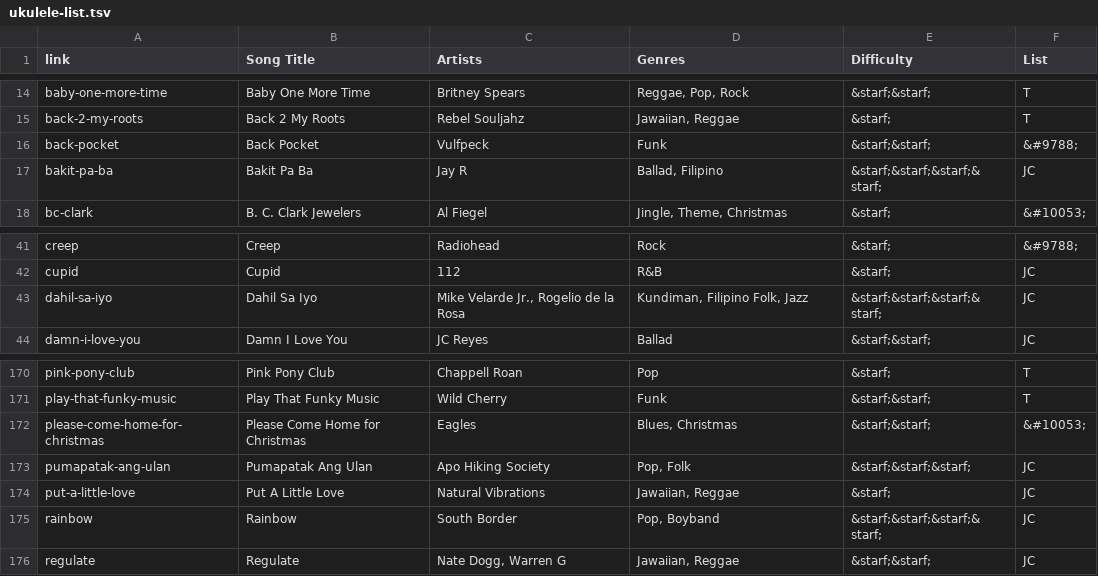
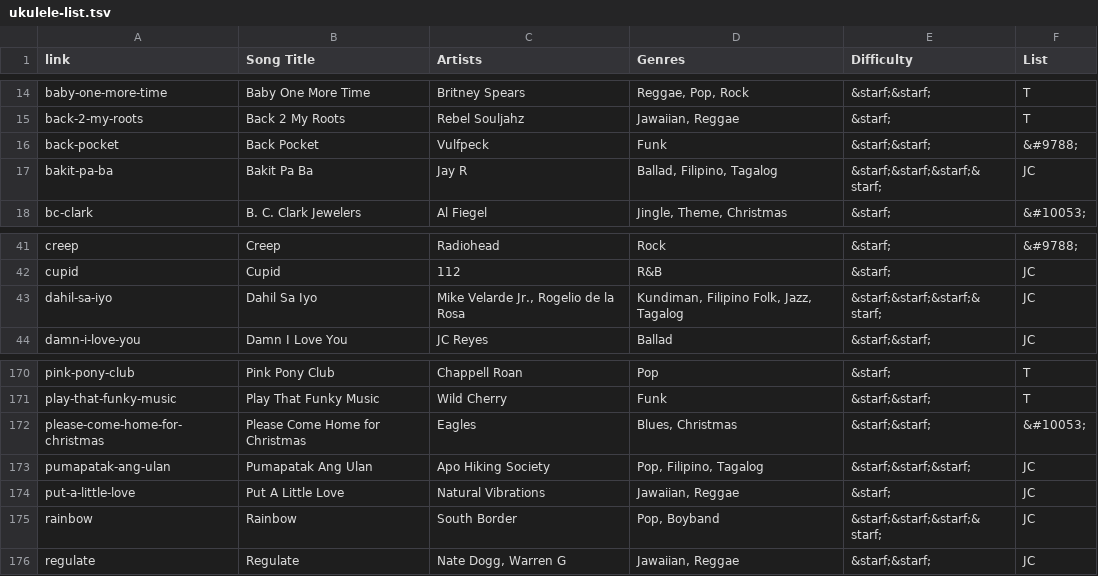
Before and after one commit to TMNTfever/TMNTfever.github.io, a TSV file: ukulele-list.tsv, drawn as a sheet; only a part is shown, gaps mark what is left out.

Commit message:
Update ukulele-list.tsv

```diff
--- a/ukulele-list.tsv
+++ b/ukulele-list.tsv
@@ -16,3 +16,3 @@ back-2-my-roots	Back 2 My Roots	Rebel Souljahz	Jawaiian, Reggae	&starf;	T
 back-pocket	Back Pocket	Vulfpeck	Funk	&starf;&starf;	&#9788;
-bakit-pa-ba	Bakit Pa Ba	Jay R	Ballad, Filipino	&starf;&starf;&starf;&starf;	JC
+bakit-pa-ba	Bakit Pa Ba	Jay R	Ballad, Filipino, Tagalog	&starf;&starf;&starf;&starf;	JC
 bc-clark	B. C. Clark Jewelers	Al Fiegel	Jingle, Theme, Christmas	&starf;	&#10053;
@@ -42,3 +42,3 @@ creep	Creep	Radiohead	Rock	&starf;	&#9788;
 cupid	Cupid	112	R&B	&starf;	JC
-dahil-sa-iyo	Dahil Sa Iyo	Mike Velarde Jr., Rogelio de la Rosa	Kundiman, Filipino Folk, Jazz	&starf;&starf;&starf;&starf;	JC
+dahil-sa-iyo	Dahil Sa Iyo	Mike Velarde Jr., Rogelio de la Rosa	Kundiman, Filipino Folk, Jazz, Tagalog	&starf;&starf;&starf;&starf;	JC
 damn-i-love-you	Damn I Love You	JC Reyes	Ballad	&starf;&starf;	JC
@@ -172,3 +172,3 @@ play-that-funky-music	Play That Funky Music	Wild Cherry	Funk	&starf;&starf;	T
 please-come-home-for-christmas	Please Come Home for Christmas	Eagles	Blues, Christmas	&starf;&starf;	&#10053;
-pumapatak-ang-ulan	Pumapatak Ang Ulan	Apo Hiking Society	Pop, Folk	&starf;&starf;&starf;	JC
+pumapatak-ang-ulan	Pumapatak Ang Ulan	Apo Hiking Society	Pop, Filipino, Tagalog	&starf;&starf;&starf;	JC
 put-a-little-love	Put A Little Love	Natural Vibrations	Jawaiian, Reggae	&starf;	JC
```
